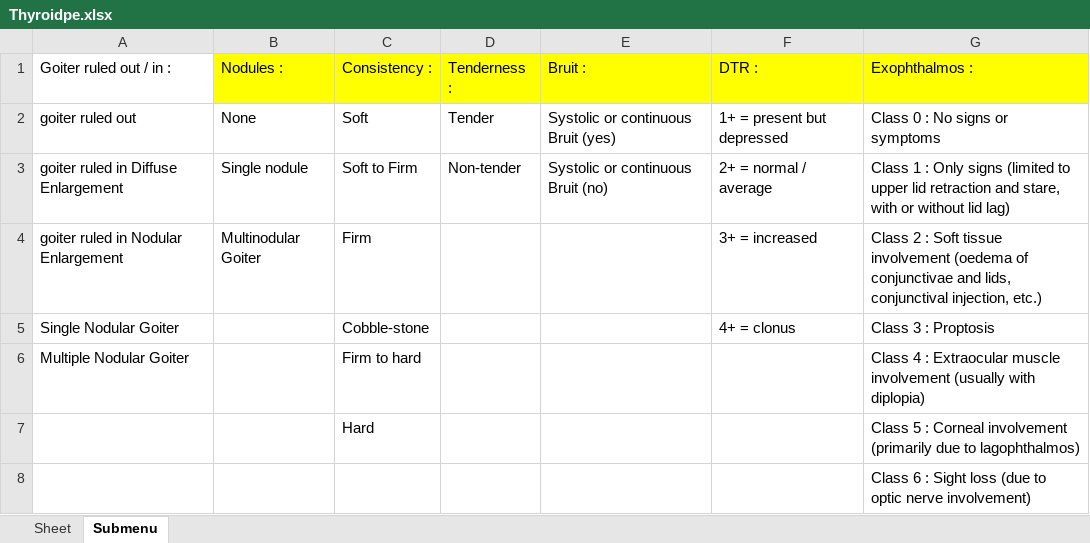
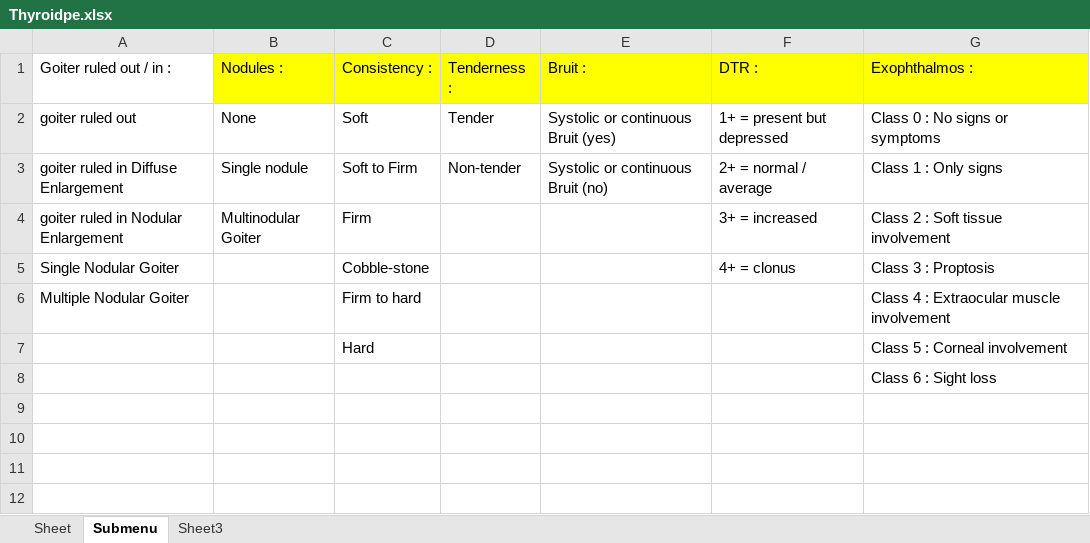
Before and after one commit to MigoJJ/VioletBlue, an Excel workbook: src/je/panse/doro/fourgate/thyroid/dataxlsxfile/Thyroidpe.xlsx, sheet Submenu, drawn as a sheet; values as stored, in another font and other column widths than the file's, no borders; the diff names each change by its address in the sheet, - before the commit and + after, or states it on an @@ line.

```diff
--- a/src/je/panse/doro/fourgate/thyroid/dataxlsxfile/Thyroidpe.xlsx (sheet Submenu)
+++ b/src/je/panse/doro/fourgate/thyroid/dataxlsxfile/Thyroidpe.xlsx (sheet Submenu)
+sheet tab: Sheet3
-G3 (Exophthalmos :): …Only signs (limited to upper lid retraction and stare, with or without lid lag)
+G3 (Exophthalmos :): …Only signs
-G4 (Exophthalmos :): …tissue involvement (oedema of conjunctivae and lids, conjunctival injection, etc.)
+G4 (Exophthalmos :): …tissue involvement
-G6 (Exophthalmos :): …muscle involvement (usually with diplopia)
+G6 (Exophthalmos :): …muscle involvement
-G7 (Exophthalmos :): …Corneal involvement (primarily due to lagophthalmos)
+G7 (Exophthalmos :): …Corneal involvement
-G8 (Exophthalmos :): Class 6 : Sight loss (due to optic nerve involvement)
+G8 (Exophthalmos :): Class 6 : Sight loss
```
Also changed, not shown: 11 other files.
